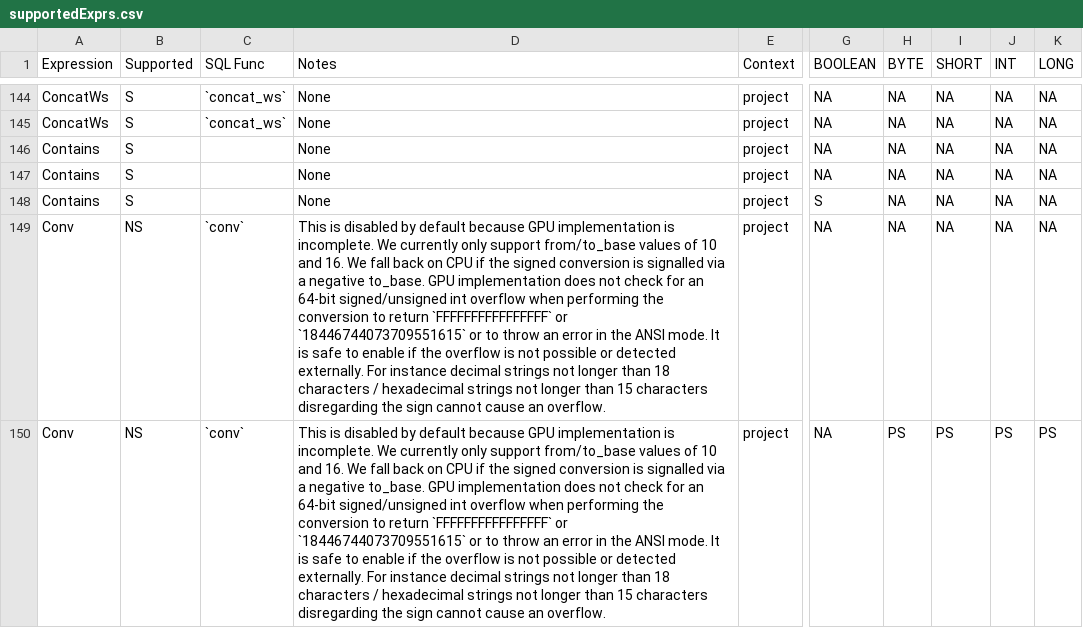
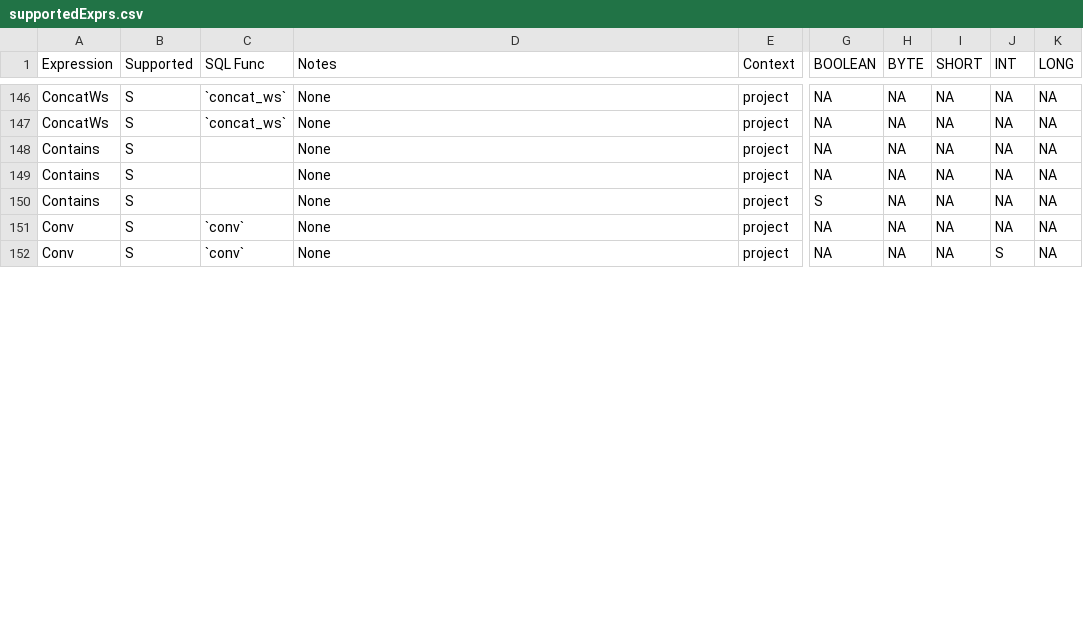
Before and after one commit to NVIDIA/spark-rapids-tools, a CSV file: core/src/main/resources/supportedExprs.csv, drawn as a sheet; only a part is shown, gaps mark what is left out; addresses are those after the commit; the diff covers the shown part only; the diff names each change by its address in the sheet, - before the commit and + after, or states it on an @@ line.

Commit message:
Add support to expressions Sha1 ArrayDistinct and Conv (#1672)
Signed-off-by: Ahmed Hussein (amahussein) <a@ahussein.me>

Contributes to #1671

Add support to multiple expressions:

- `Sha1`
- `ArrayDistinct`
- Enable support of `Conv` by default

---------

Signed-off-by: Ahmed Hussein (amahussein) <a@ahussein.me>

```diff
--- a/core/src/main/resources/supportedExprs.csv
+++ b/core/src/main/resources/supportedExprs.csv
-B151:B152 (Supported): NS
+B151:B152 (Supported): S
-D151:D152 (Notes): This is disabled by default because GPU implementation is incomplete. We currently only support from/to_base values of 10 and 16. We fall back on CPU if the signed conversion is signalled via a negative to_base. GPU implementation does not check for an 64-bit signed/unsigned int overflow when performing the conversion to return `FFFFFFFFFFFFFFFF` or `18446744073709551615` or to throw an error in the ANSI mode. It is safe to enable if the overflow is not possible or detected externally. For instance decimal strings not longer than 18 characters / hexadecimal strings not longer than 15 characters disregarding the sign cannot cause an overflow.
+D151:D152 (Notes): None
-H152 (BYTE): PS
+H152 (BYTE): NA
-I152 (SHORT): PS
+I152 (SHORT): NA
-J152 (INT): PS
+J152 (INT): S
-K152 (LONG): PS
+K152 (LONG): NA
```
Also changed, not shown: 4 added rows and 8 edited cells elsewhere in this file, core/src/main/resources/operatorsScore-databricks-azure-t4.csv, core/src/main/resources/operatorsScore-dataproc-gke-l4.csv, 6 other files.
